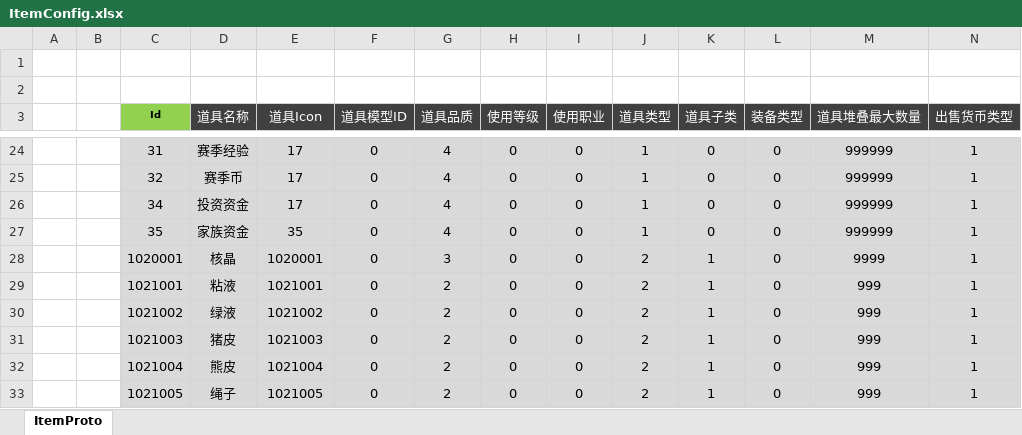
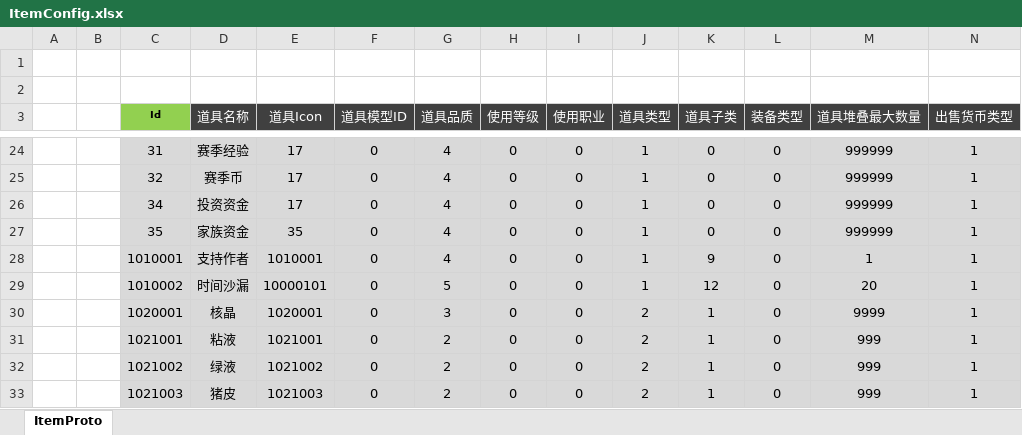
Before and after one commit to csyinghuochong/mengjing, an Excel workbook: Unity/Assets/Config/Excel/ItemConfig.xlsx, sheet ItemProto, drawn as a sheet; only a part is shown, gaps mark what is left out; the shorter side is filled out with more unchanged rows; values as stored, in another font and other column widths than the file's, no borders; rows hold the shown columns only; the diff covers the shown part only; the diff names each change by its address in the sheet, - before the commit and + after, or states it on an @@ line.

```diff
--- a/Unity/Assets/Config/Excel/ItemConfig.xlsx (sheet ItemProto)
+++ b/Unity/Assets/Config/Excel/ItemConfig.xlsx (sheet ItemProto)
+row 28:  |  | 1010001 | 支持作者 | 1010001 | 0 | 4 | 0 | 0 | 1 | 9 | 0 | 1 | 1
+row 29:  |  | 1010002 | 时间沙漏 | 10000101 | 0 | 5 | 0 | 0 | 1 | 12 | 0 | 20 | 1
```
Also changed, not shown: 82 added rows elsewhere in this sheet, 43 other files.
